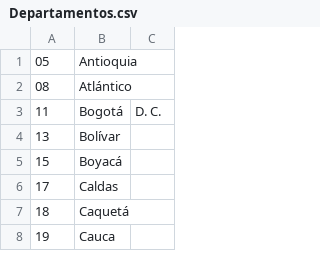
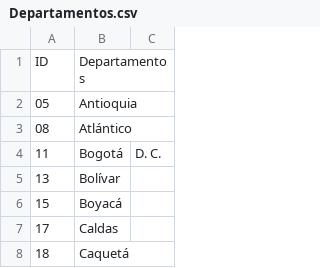
Before and after one commit to Pierre-gracia9306/MICRONEGOCIOS, a CSV file: PREPARAR1.0/Metadatos/1.IDENTIFICACION_METD/Departamentos.csv, drawn as a sheet; only a part is shown; the shorter side is filled out with more unchanged rows.

```diff
--- a/PREPARAR1.0/Metadatos/1.IDENTIFICACION_METD/Departamentos.csv
+++ b/PREPARAR1.0/Metadatos/1.IDENTIFICACION_METD/Departamentos.csv
@@ -1 +1,2 @@
+ID,Departamentos
 05,Antioquia
```
Also changed, not shown: PREPARAR1.0/Metadatos/1.IDENTIFICACION_METD/Ciudades.csv, 4 other files.
